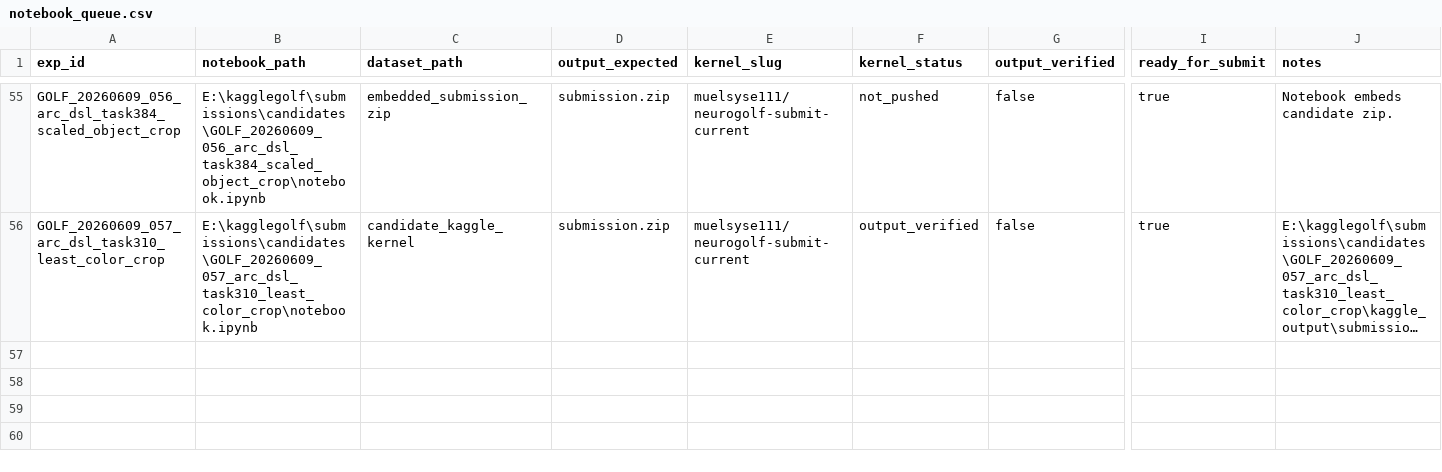
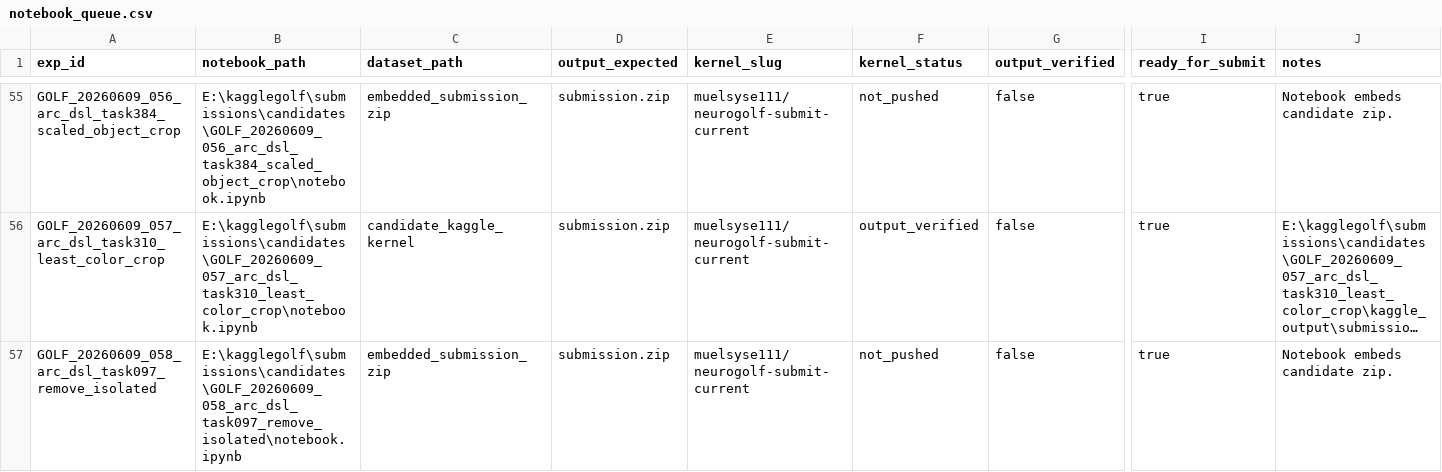
Before and after one commit to whzy3185/kagglegolf, a CSV file: experiments/notebook_queue.csv, drawn as a sheet; only a part is shown, gaps mark what is left out; long unchanged cells end in …; rows hold the shown columns only; the diff names each change by its address in the sheet, - before the commit and + after, or states it on an @@ line.

```diff
--- a/experiments/notebook_queue.csv
+++ b/experiments/notebook_queue.csv
+row 57: GOLF_20260609_058_arc_dsl_task097_remove_isolated | E:\kagglegolf\submissions\candidates\GOLF_20260609_058_arc_dsl_task097_remove_isolated\notebook.ipynb | embedded_submission_zip | submission.zip | muelsyse111/neurogolf-submit-current | not_pushed | false | true | Notebook embeds candidate zip.
```
Also changed, not shown: experiments/experiments.csv, experiments/submission_queue.csv, 35 other files.
